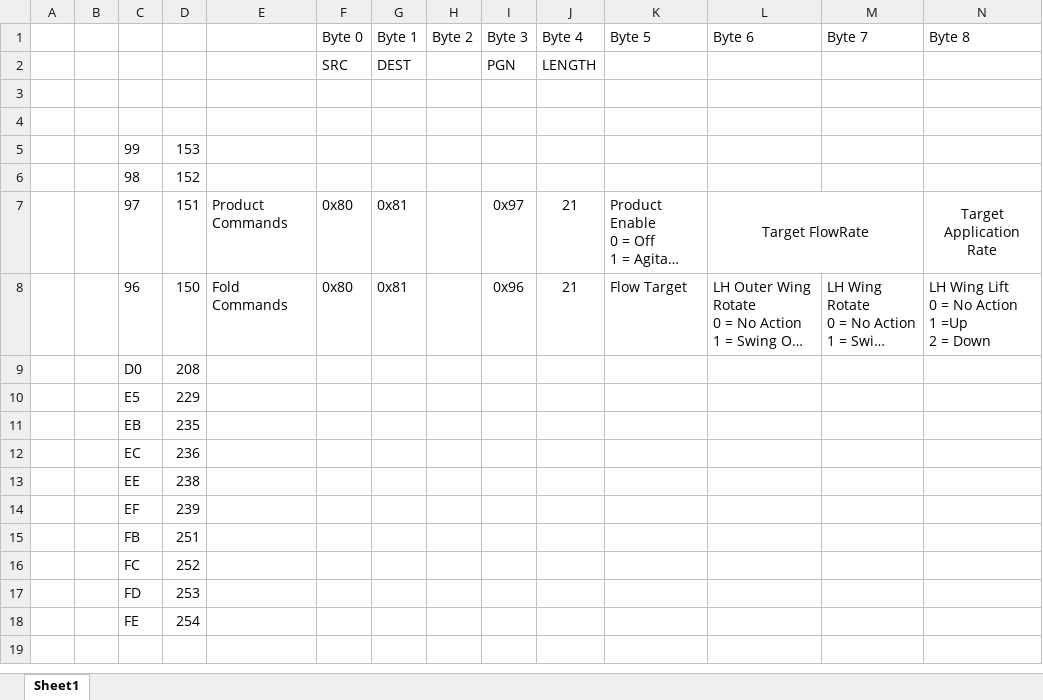
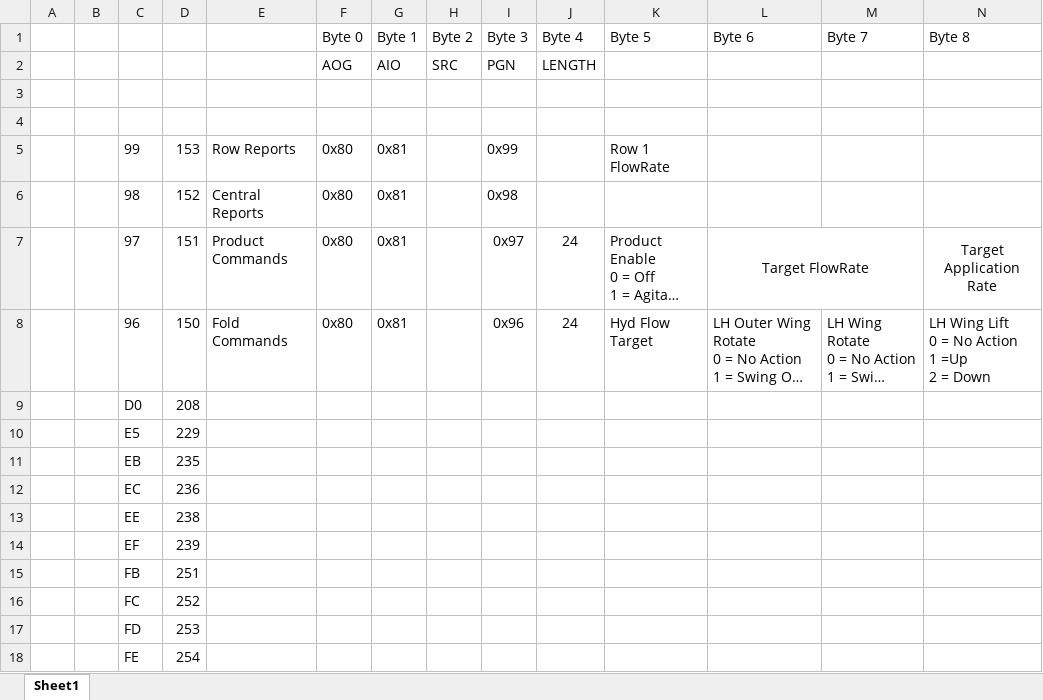
Before and after one commit to stevennolte/AOG_N, an Excel workbook: PGN_LIST.xlsx, sheet Sheet1, drawn as a sheet; only a part is shown; long unchanged cells end in …; values as stored, in another font and other column widths than the file's, no borders; removed rows and columns are numbered as before the commit, all else as after; rows hold the shown columns only; the diff names each change by its address in the sheet, - before the commit and + after, or states it on an @@ line.

```diff
--- a/PGN_LIST.xlsx (sheet Sheet1)
+++ b/PGN_LIST.xlsx (sheet Sheet1)
-row 2:  |  |  |  |  | SRC | DEST |  | PGN | LENGTH
+row 2:  |  |  |  |  | AOG | AIO | SRC | PGN | LENGTH
-E5: (empty)
+E5: Row Reports
-F5:F6: (empty)
+F5:F6: 0x80
-G5:G6: (empty)
+G5:G6: 0x81
-I5: (empty)
+I5: 0x99
-K5: (empty)
+K5: Row 1 FlowRate
-E6: (empty)
+E6: Central Reports
-I6: (empty)
+I6: 0x98
-J7:J8: 21
+J7:J8: 24
-K8: Flow Target
+K8: Hyd Flow Target
```
Also changed, not shown: 24 other files.
